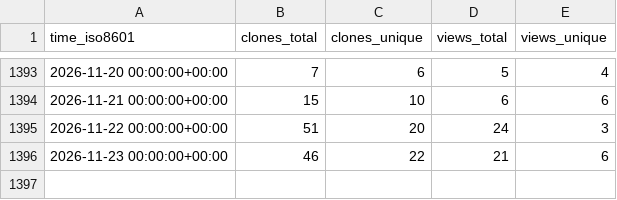
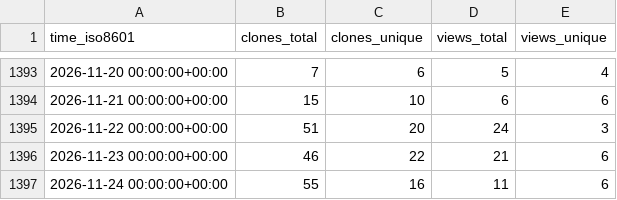
Before and after one commit to DataJourneyHQ/DataJourney, a CSV file: sayantikabanik/DataJourney/ghrs-data/views_clones_aggregate.csv, drawn as a sheet; only a part is shown, gaps mark what is left out; the diff names each change by its address in the sheet, - before the commit and + after, or states it on an @@ line.

```diff
--- a/sayantikabanik/DataJourney/ghrs-data/views_clones_aggregate.csv
+++ b/sayantikabanik/DataJourney/ghrs-data/views_clones_aggregate.csv
+row 1397: 2026-11-24 00:00:00+00:00 | 55 | 16 | 11 | 6
```
Also changed, not shown: 1 other file.
